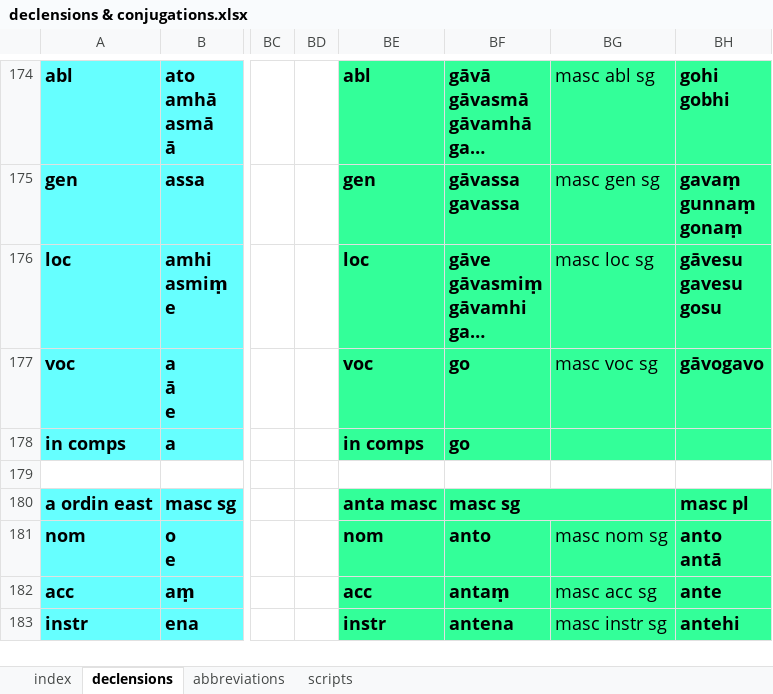
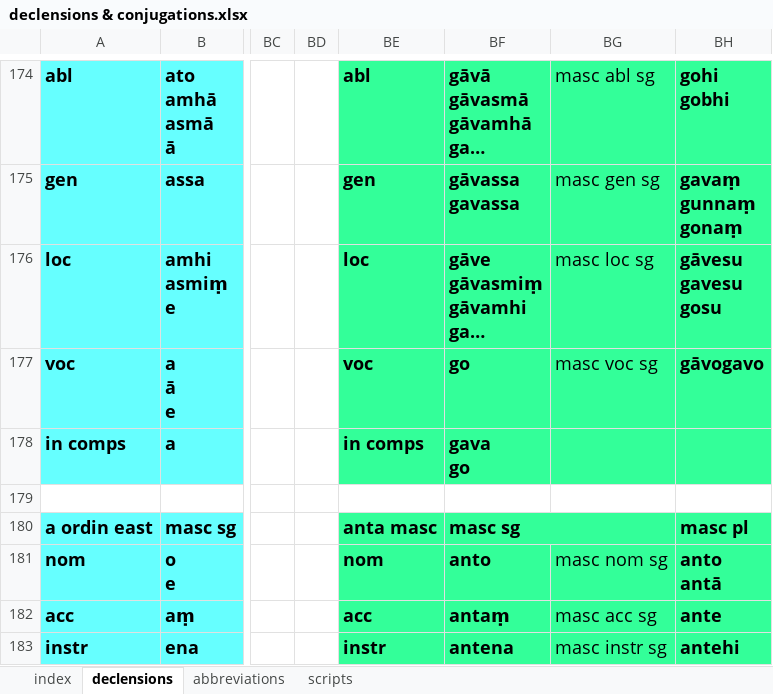
Before and after one commit to digitalpalidictionary/inflection-generator, an Excel workbook: declensions & conjugations.xlsx, sheet declensions, drawn as a sheet; only a part is shown, gaps mark what is left out; long unchanged cells end in …; values as stored, in another font and other column widths than the file's, no borders; ↵ is a line break in a cell; the diff covers the shown part only; the diff names each change by its address in the sheet, - before the commit and + after, or states it on an @@ line.

```diff
--- a/declensions & conjugations.xlsx (sheet declensions)
+++ b/declensions & conjugations.xlsx (sheet declensions)
-BF178: go
+BF178: gava ↵ go
```
Also changed, not shown: 3 added rows, 3 removed rows, 43 edited cells, cell formats and merged cells elsewhere in this sheet, sheet index, 3 other files.
